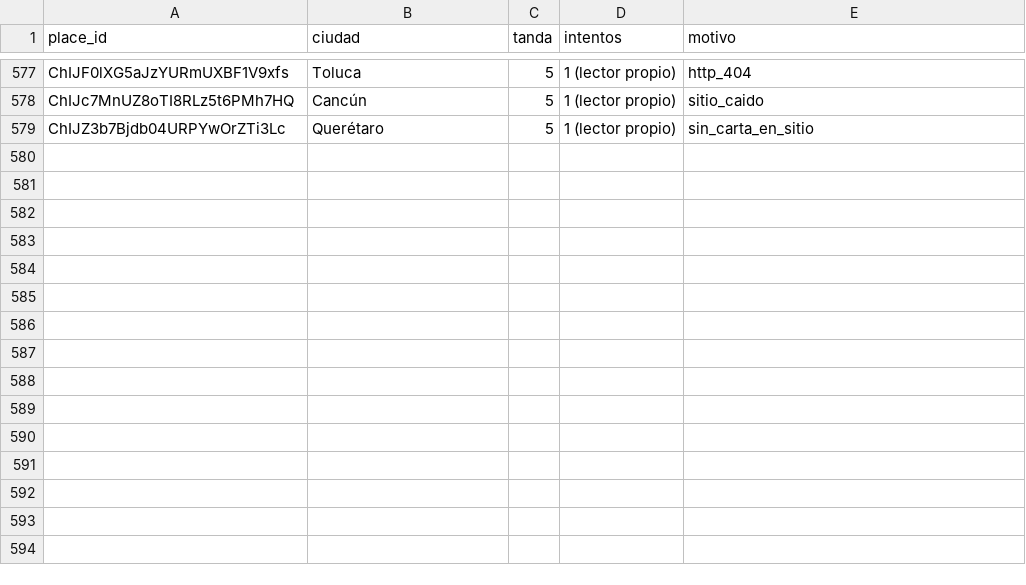
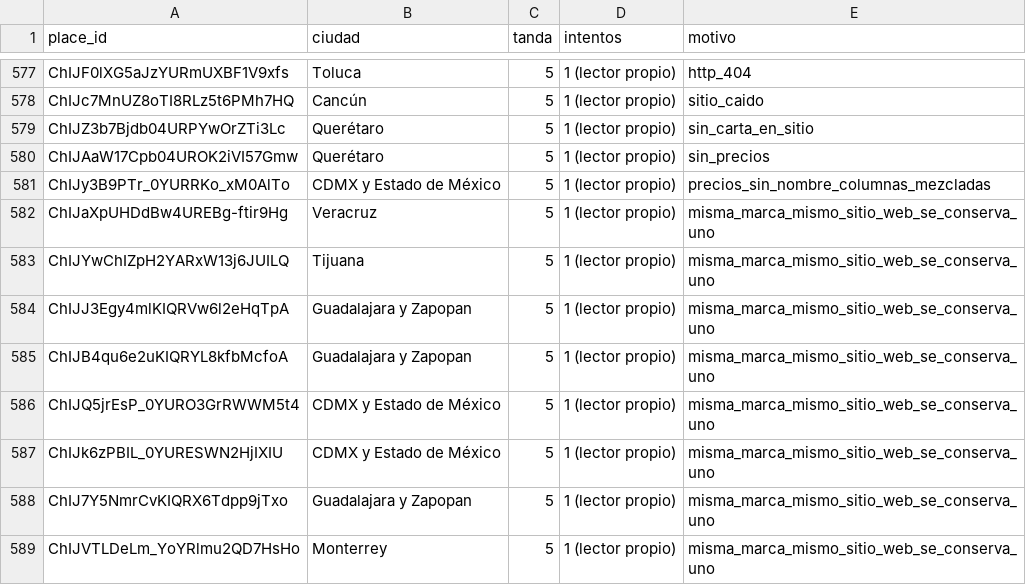
Before and after one commit to KlvinLopez/carta, a CSV file: docs/research/2026-11-13-muestra-500-descartes.csv, drawn as a sheet; only a part is shown, gaps mark what is left out; the diff names each change by its address in the sheet, - before the commit and + after, or states it on an @@ line.

```diff
--- a/docs/research/2026-11-13-muestra-500-descartes.csv
+++ b/docs/research/2026-11-13-muestra-500-descartes.csv
+row 580: ChIJAaW17Cpb04UROK2iVI57Gmw | Querétaro | 5 | 1 (lector propio) | sin_precios
+row 581: ChIJy3B9PTr_0YURRKo_xM0AlTo | CDMX y Estado de México | 5 | 1 (lector propio) | precios_sin_nombre_columnas_mezcladas
+row 582: ChIJaXpUHDdBw4UREBg-ftir9Hg | Veracruz | 5 | 1 (lector propio) | misma_marca_mismo_sitio_web_se_conserva_uno
+row 583: ChIJYwChIZpH2YARxW13j6JUILQ | Tijuana | 5 | 1 (lector propio) | misma_marca_mismo_sitio_web_se_conserva_uno
+row 584: ChIJJ3Egy4mlKIQRVw6l2eHqTpA | Guadalajara y Zapopan | 5 | 1 (lector propio) | misma_marca_mismo_sitio_web_se_conserva_uno
+row 585: ChIJB4qu6e2uKIQRYL8kfbMcfoA | Guadalajara y Zapopan | 5 | 1 (lector propio) | misma_marca_mismo_sitio_web_se_conserva_uno
+row 586: ChIJQ5jrEsP_0YURO3GrRWWM5t4 | CDMX y Estado de México | 5 | 1 (lector propio) | misma_marca_mismo_sitio_web_se_conserva_uno
+row 587: ChIJk6zPBIL_0YURESWN2HjIXIU | CDMX y Estado de México | 5 | 1 (lector propio) | misma_marca_mismo_sitio_web_se_conserva_uno
+row 588: ChIJ7Y5NmrCvKIQRX6Tdpp9jTxo | Guadalajara y Zapopan | 5 | 1 (lector propio) | misma_marca_mismo_sitio_web_se_conserva_uno
+row 589: ChIJVTLDeLm_YoYRlmu2QD7HsHo | Monterrey | 5 | 1 (lector propio) | misma_marca_mismo_sitio_web_se_conserva_uno
```
Also changed, not shown: docs/research/2026-11-13-muestra-500-datos.csv.
